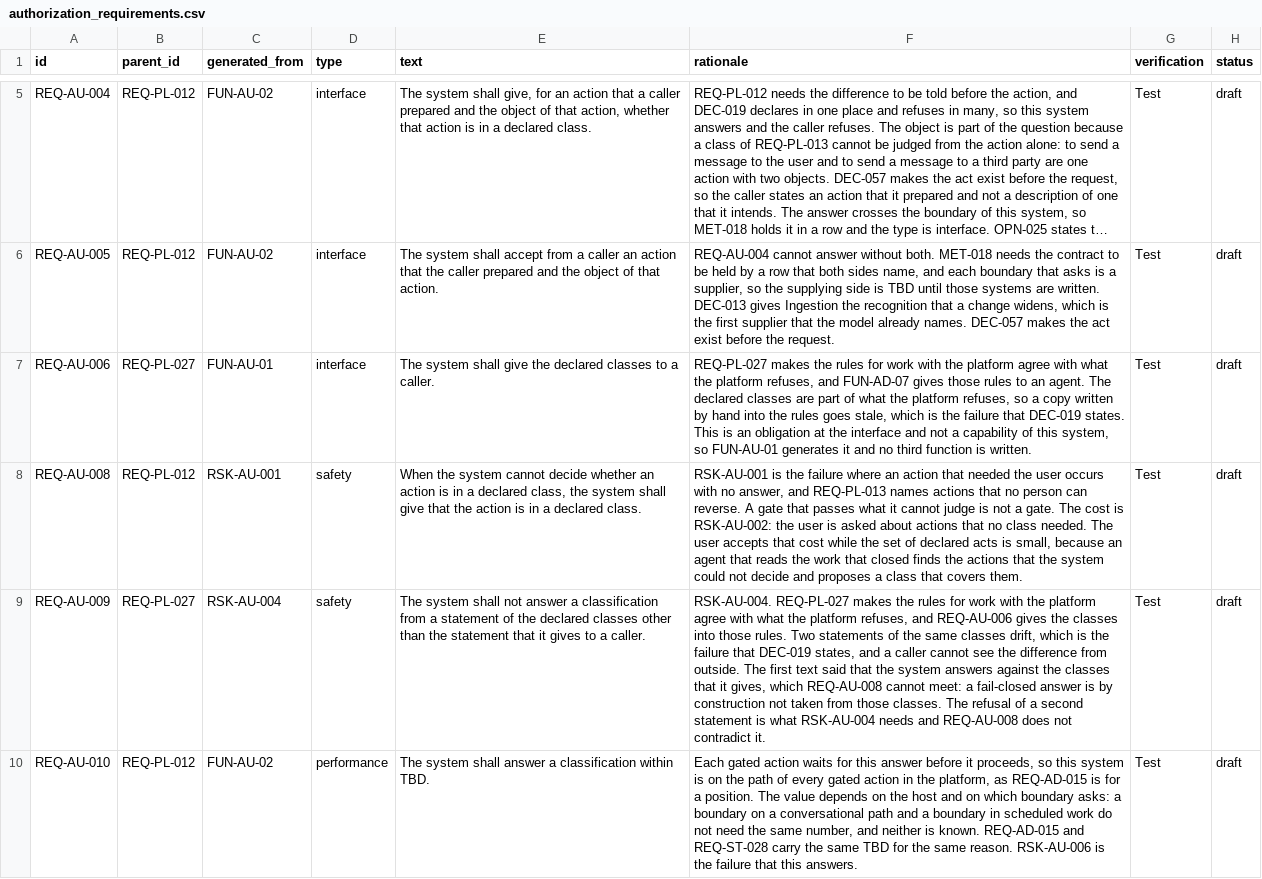
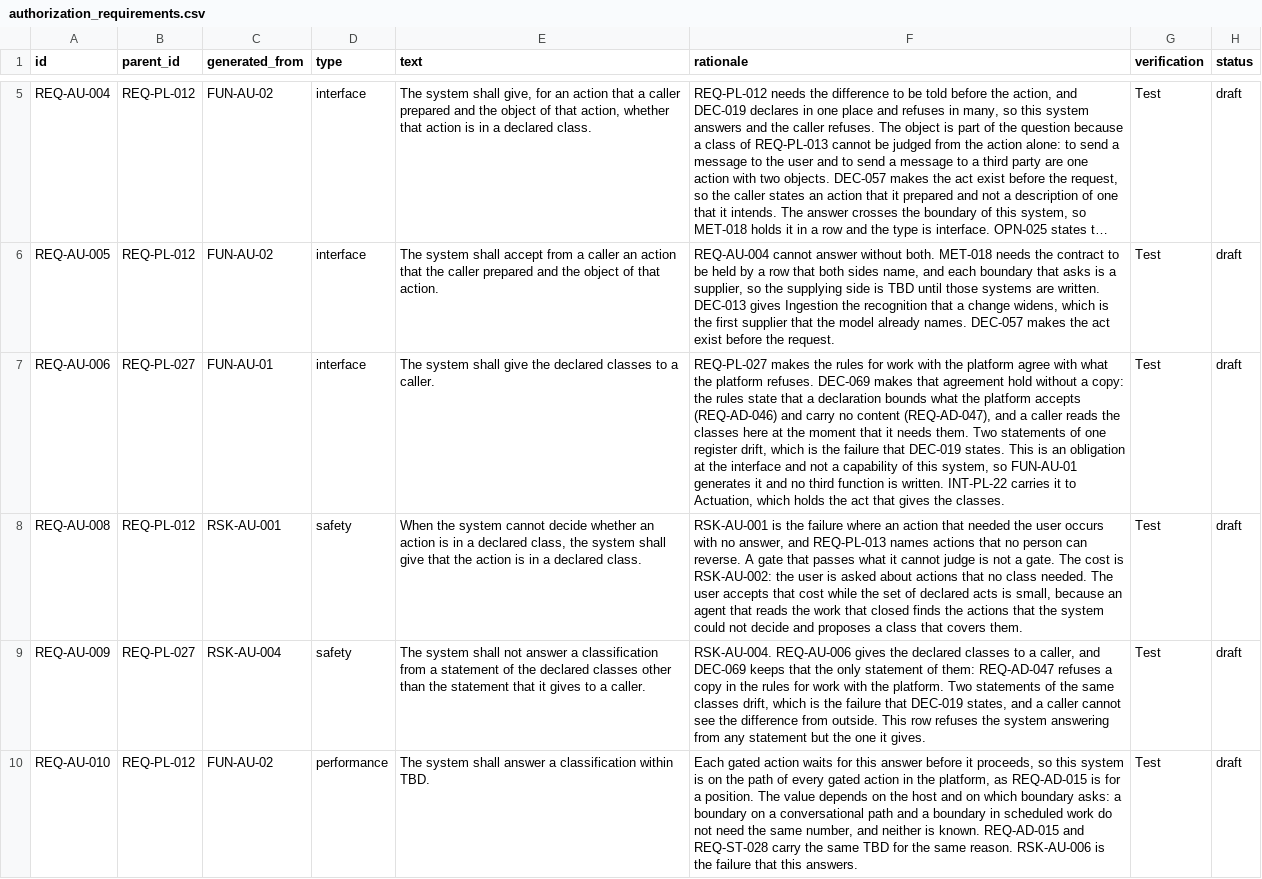
Before and after one commit to amit-wei/pendentive, a CSV file: model/product/authorization/authorization_requirements.csv, drawn as a sheet; only a part is shown, gaps mark what is left out; long unchanged cells end in …; the diff covers the shown part only; the diff names each change by its address in the sheet, - before the commit and + after, or states it on an @@ line.

```diff
--- a/model/product/authorization/authorization_requirements.csv
+++ b/model/product/authorization/authorization_requirements.csv
-F7 (rationale): …the platform refuses, and FUN-AD-07 gives those rules to an agent. The declared classes are part of what the platform refuses, so a copy written by hand into the rules goes stale, which is the failure that DEC-019 states. This is an obligation at the interface and not a capability of this system, so FUN-AU-01 generates it and no third function is written.
+F7 (rationale): …the platform refuses. DEC-069 makes that agreement hold without a copy: the rules state that a declaration bounds what the platform accepts (REQ-AD-046) and carry no content (REQ-AD-047), and a caller reads the classes here at the moment that it needs them. Two statements of one register drift, which is the failure that DEC-019 states. This is an obligation at the interface and not a capability of this system, so FUN-AU-01 generates it and no third function is written. INT-PL-22 carries it to Actuation, which holds the act that gives the classes.
-F9 (rationale): RSK-AU-004. REQ-PL-027 makes the rules for work with the platform agree with what the platform refuses, and REQ-AU-006 gives the classes into those rules. Two statements of the same classes drift, which is the failure that DEC-019 states, and a caller cannot see the difference from outside. The first text said that the system answers against the classes that it gives, which REQ-AU-008 cannot meet: a fail-closed answer is by construction not taken from those classes. The refusal of a second statement is what RSK-AU-004 needs and REQ-AU-008 does not contradict it.
+F9 (rationale): RSK-AU-004. REQ-AU-006 gives the declared classes to a caller, and DEC-069 keeps that the only statement of them: REQ-AD-047 refuses a copy in the rules for work with the platform. Two statements of the same classes drift, which is the failure that DEC-019 states, and a caller cannot see the difference from outside. This row refuses the system answering from any statement but the one it gives.
```
Also changed, not shown: 5 added rows and 3 edited cells elsewhere in this file, model/product/ingestion/ingestion_requirements.csv, model/product/product_requirements.csv, 23 other files.
